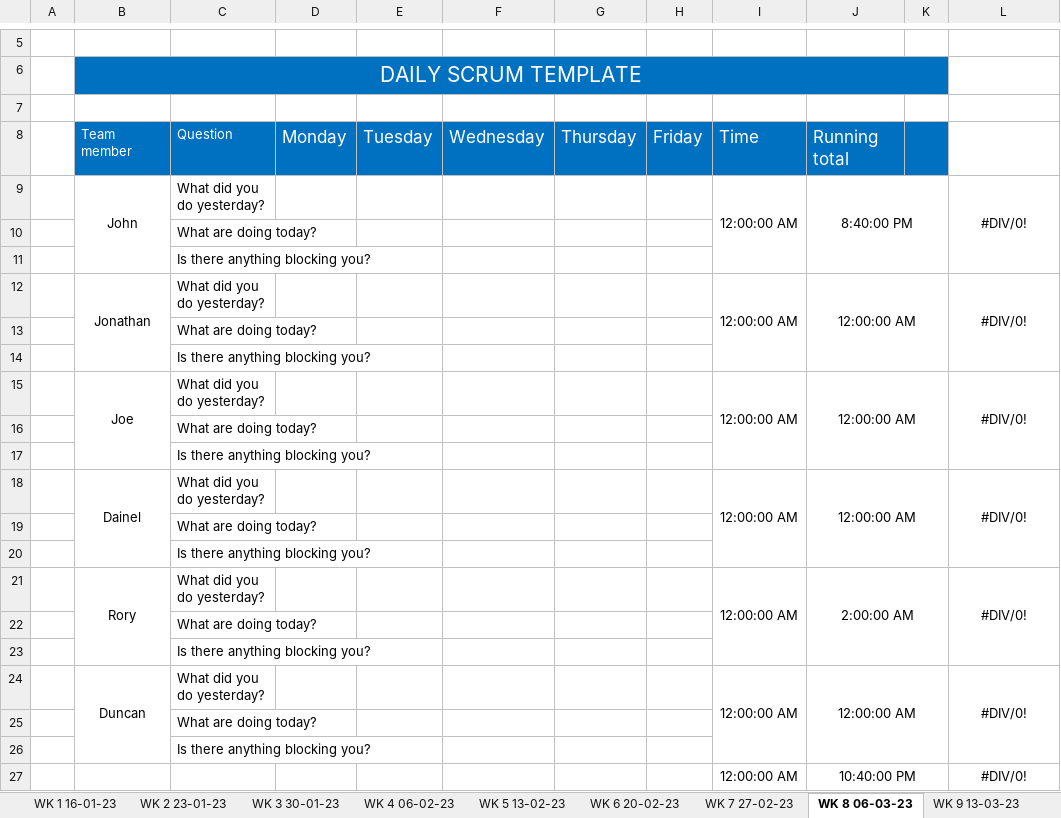
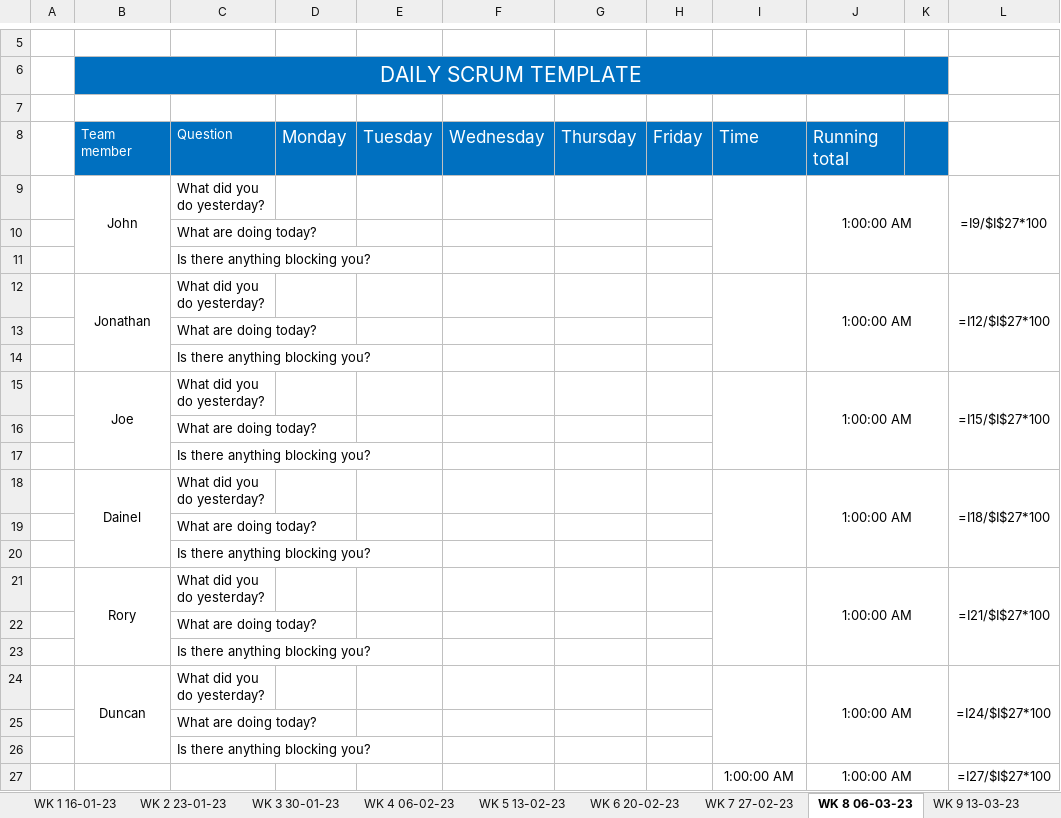
Before and after one commit to JBLACK2889/MENS-SHED-SOC09109, an Excel workbook: daily-scrum-meeting-template.xlsx, sheet WK 8 06-03-23, drawn as a sheet; only a part is shown, gaps mark what is left out; values as stored, in another font and other column widths than the file's, no borders; formulas without a stored value are shown as written; removed rows and columns are numbered as before the commit, all else as after; the diff names each change by its address in the sheet, - before the commit and + after, or states it on an @@ line.

```diff
--- a/daily-scrum-meeting-template.xlsx (sheet WK 8 06-03-23)
+++ b/daily-scrum-meeting-template.xlsx (sheet WK 8 06-03-23)
-row 9:  | John | What did you do yesterday? |  |  |  |  |  | 12:00:00 AM | 8:40:00 PM |  | #DIV/0!
+row 9:  | John | What did you do yesterday? |  |  |  |  |  |  | 1:00:00 AM |  | =I9/$I$27*100
-I12: 12:00:00 AM
+I12: (empty)
-J12: 12:00:00 AM
+J12: 1:00:00 AM
-L12: #DIV/0!
+L12: =I12/$I$27*100
-I15: 12:00:00 AM
+I15: (empty)
-J15: 12:00:00 AM
+J15: 1:00:00 AM
-L15: #DIV/0!
+L15: =I15/$I$27*100
-I18: 12:00:00 AM
+I18: (empty)
-J18: 12:00:00 AM
+J18: 1:00:00 AM
-L18: #DIV/0!
+L18: =I18/$I$27*100
-I21: 12:00:00 AM
+I21: (empty)
-J21: 2:00:00 AM
+J21: 1:00:00 AM
-L21: #DIV/0!
+L21: =I21/$I$27*100
-I24: 12:00:00 AM
+I24: (empty)
-J24: 12:00:00 AM
+J24: 1:00:00 AM
-L24: #DIV/0!
+L24: =I24/$I$27*100
-row 27:  |  |  |  |  |  |  |  | 12:00:00 AM | 10:40:00 PM |  | #DIV/0!
+row 27:  |  |  |  |  |  |  |  | 1:00:00 AM | 1:00:00 AM |  | =I27/$I$27*100
```
Also changed, not shown: sheet WK 7 27-02-23, sheet WK 6 20-02-23, sheet WK 1 16-01-23, sheet WK 5 13-02-23, sheet WK 2 23-01-23, sheet WK 4 06-02-23, 3 more sheets.
